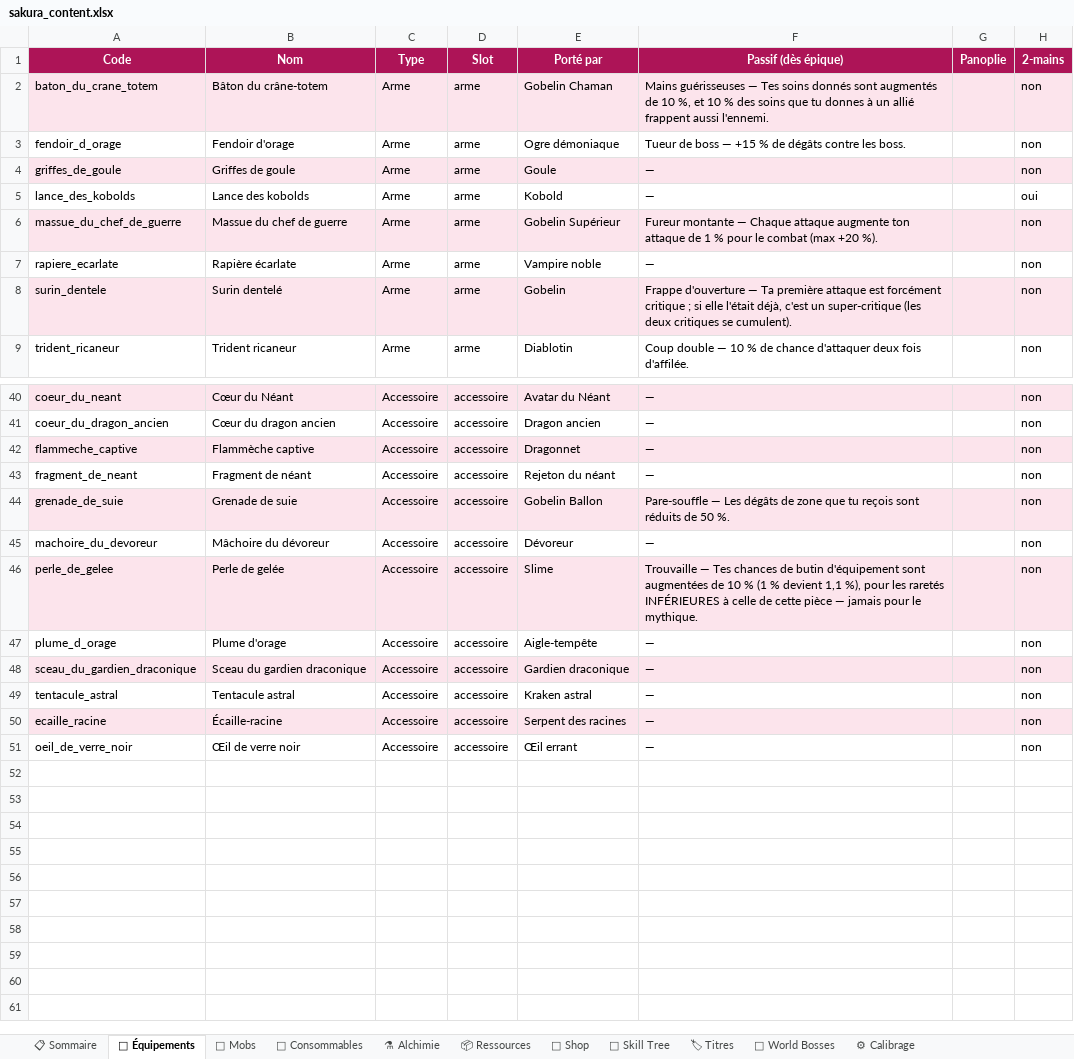
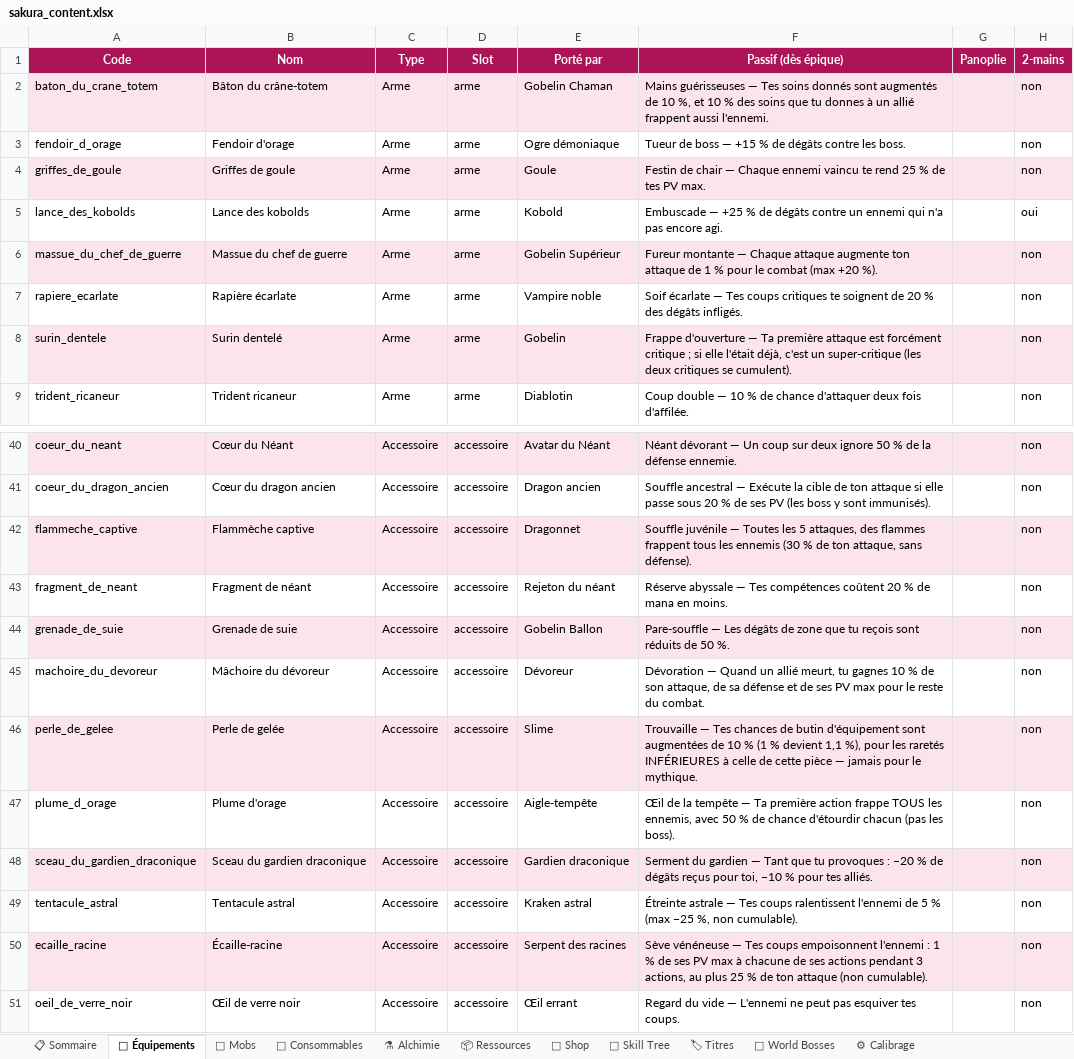
Before and after one commit to AltanDURAN/SakuraLeveling, an Excel workbook: docs/sakura_content.xlsx, sheet 🎽 Équipements, drawn as a sheet; only a part is shown, gaps mark what is left out; values as stored, in another font and other column widths than the file's, no borders; conditional formats not drawn; the diff covers the shown part only; the diff names each change by its address in the sheet, - before the commit and + after, or states it on an @@ line.

```diff
--- a/docs/sakura_content.xlsx (sheet 🎽 Équipements)
+++ b/docs/sakura_content.xlsx (sheet 🎽 Équipements)
-F4 (Passif (dès épique)): —
+F4 (Passif (dès épique)): Festin de chair — Chaque ennemi vaincu te rend 25 % de tes PV max.
-F5 (Passif (dès épique)): —
+F5 (Passif (dès épique)): Embuscade — +25 % de dégâts contre un ennemi qui n'a pas encore agi.
-F7 (Passif (dès épique)): —
+F7 (Passif (dès épique)): Soif écarlate — Tes coups critiques te soignent de 20 % des dégâts infligés.
-F40 (Passif (dès épique)): —
+F40 (Passif (dès épique)): Néant dévorant — Un coup sur deux ignore 50 % de la défense ennemie.
-F41 (Passif (dès épique)): —
+F41 (Passif (dès épique)): Souffle ancestral — Exécute la cible de ton attaque si elle passe sous 20 % de ses PV (les boss y sont immunisés).
-F42 (Passif (dès épique)): —
+F42 (Passif (dès épique)): Souffle juvénile — Toutes les 5 attaques, des flammes frappent tous les ennemis (30 % de ton attaque, sans défense).
-F43 (Passif (dès épique)): —
+F43 (Passif (dès épique)): Réserve abyssale — Tes compétences coûtent 20 % de mana en moins.
-F45 (Passif (dès épique)): —
+F45 (Passif (dès épique)): Dévoration — Quand un allié meurt, tu gagnes 10 % de son attaque, de sa défense et de ses PV max pour le reste du combat.
-F47 (Passif (dès épique)): —
+F47 (Passif (dès épique)): Œil de la tempête — Ta première action frappe TOUS les ennemis, avec 50 % de chance d'étourdir chacun (pas les boss).
-F48 (Passif (dès épique)): —
+F48 (Passif (dès épique)): Serment du gardien — Tant que tu provoques : −20 % de dégâts reçus pour toi, −10 % pour tes alliés.
-F49 (Passif (dès épique)): —
+F49 (Passif (dès épique)): Étreinte astrale — Tes coups ralentissent l'ennemi de 5 % (max −25 %, non cumulable).
-F50 (Passif (dès épique)): —
+F50 (Passif (dès épique)): Sève vénéneuse — Tes coups empoisonnent l'ennemi : 1 % de ses PV max à chacune de ses actions pendant 3 actions, au plus 25 % de ton attaque (non cumulable).
-F51 (Passif (dès épique)): —
+F51 (Passif (dès épique)): Regard du vide — L'ennemi ne peut pas esquiver tes coups.
```
Also changed, not shown: 14 edited cells elsewhere in this sheet, sheet 📋 Sommaire, 9 other files.
